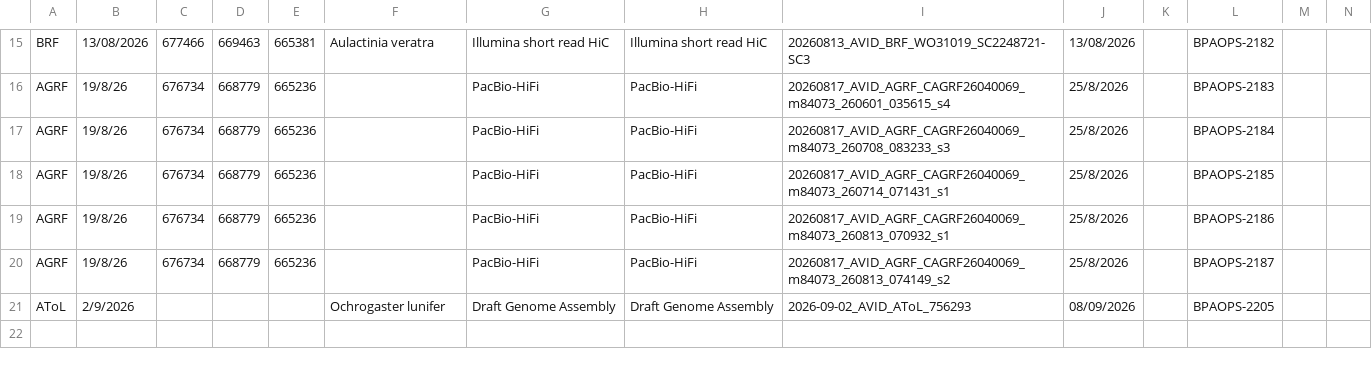
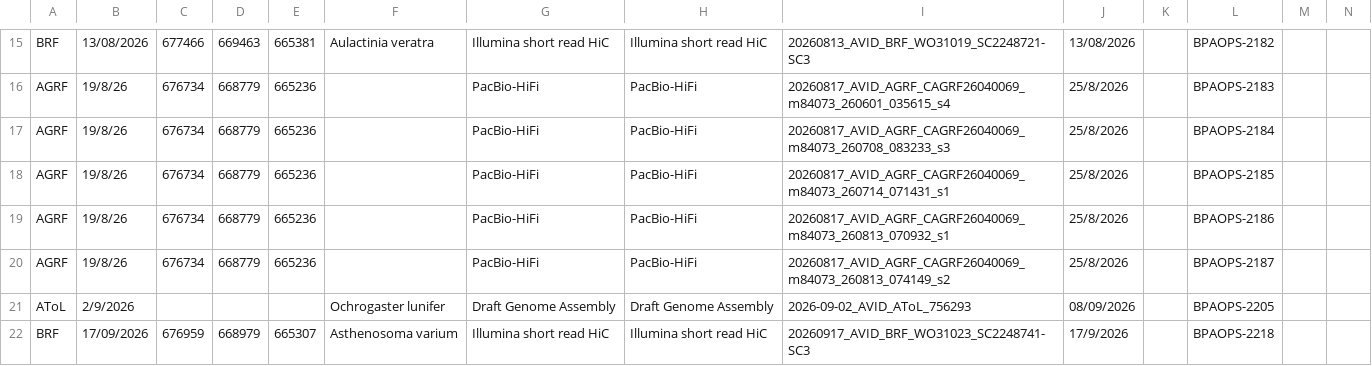
Before and after one commit to BioplatformsAustralia/bpa-ingest, a CSV file: track-metadata/google-drive/BPA Projects Data Transfer Summary - AVID.csv, drawn as a sheet; only a part is shown, gaps mark what is left out; the diff names each change by its address in the sheet, - before the commit and + after, or states it on an @@ line.

Commit message:
BPAOPS-2218 Ingest SC2248741-SC3 for AVID
See: https://trello.com/c/FotQvetO/2887-ingest-sc2248741-sc3-for-avid

```diff
--- a/track-metadata/google-drive/BPA Projects Data Transfer Summary - AVID.csv
+++ b/track-metadata/google-drive/BPA Projects Data Transfer Summary - AVID.csv
+row 22: BRF | 17/09/2026 | 676959 | 668979 | 665307 | Asthenosoma varium | Illumina short read HiC | Illumina short read HiC | 20260917_AVID_BRF_WO31023_SC2248741-SC3 | 17/9/2026 |  | BPAOPS-2218
```
